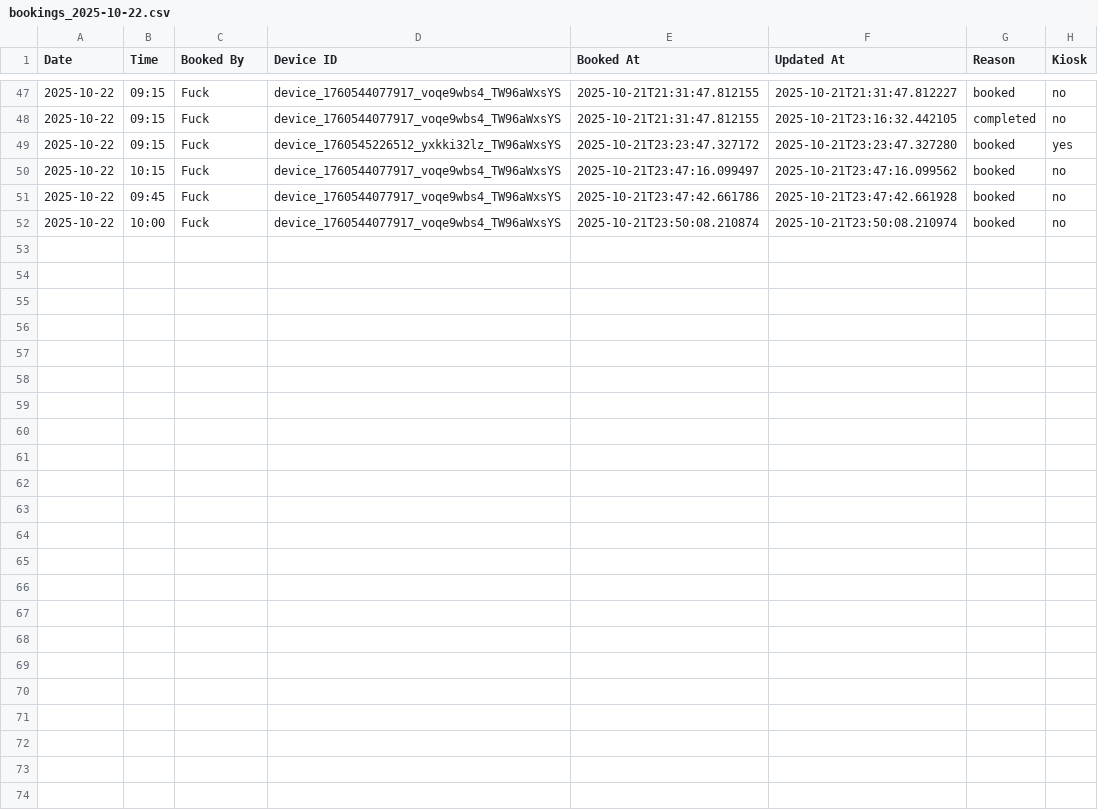
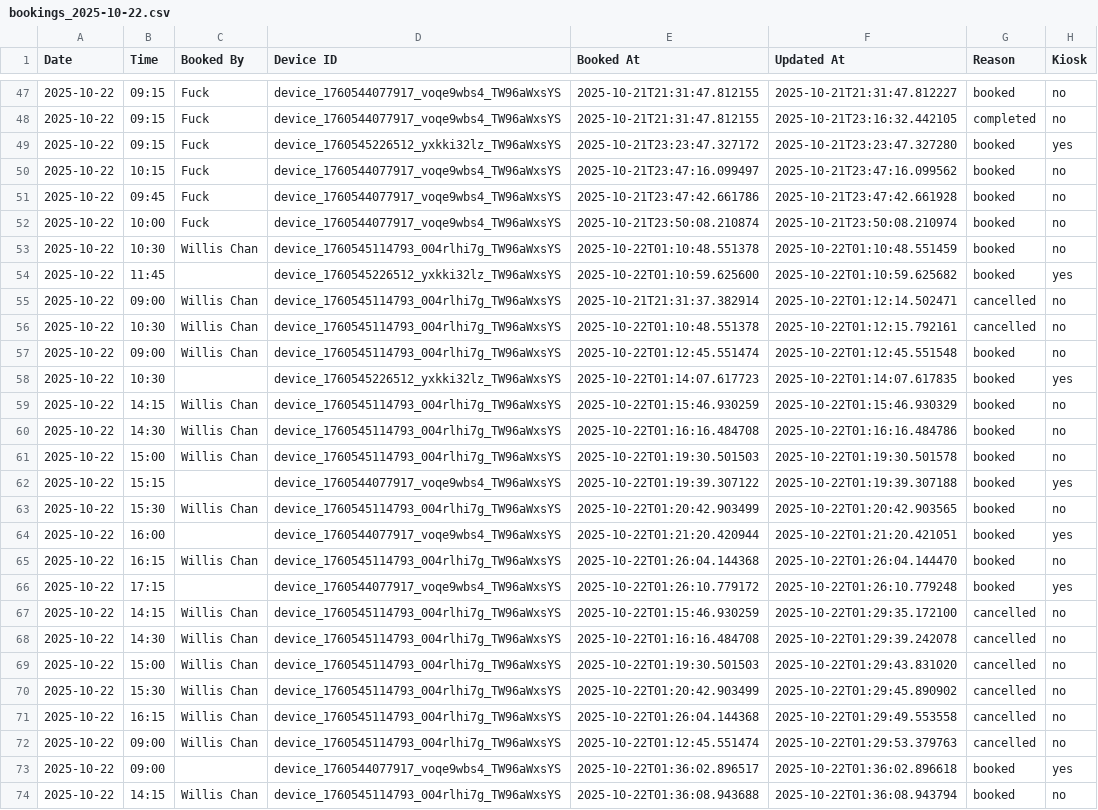
Before and after one commit to williswschan/TechCafeBooking, a CSV file: bookings_2025-10-22.csv, drawn as a sheet; only a part is shown, gaps mark what is left out; the diff names each change by its address in the sheet, - before the commit and + after, or states it on an @@ line.

Commit message:
Clean up debugging code and optimize real-time booking updates
- Removed all debugLog() calls and console.log debugging statements
- Cleaned up server-side debugging logs from WebSocket handlers
- Preserved core functionality: real-time updates, mobile support, CSS fixes
- Improved code maintainability and production readiness
- Fixed CSS specificity conflicts that were preventing visual updates
- Enhanced mobile WebSocket connectivity with auto-reconnection
- Maintained error logging for production debugging

```diff
--- a/bookings_2025-10-22.csv
+++ b/bookings_2025-10-22.csv
+row 53: 2025-10-22 | 10:30 | Willis Chan | device_1760545114793_004rlhi7g_TW96aWxsYS | 2025-10-22T01:10:48.551378 | 2025-10-22T01:10:48.551459 | booked | no
+row 54: 2025-10-22 | 11:45 |  | device_1760545226512_yxkki32lz_TW96aWxsYS | 2025-10-22T01:10:59.625600 | 2025-10-22T01:10:59.625682 | booked | yes
+row 55: 2025-10-22 | 09:00 | Willis Chan | device_1760545114793_004rlhi7g_TW96aWxsYS | 2025-10-21T21:31:37.382914 | 2025-10-22T01:12:14.502471 | cancelled | no
+row 56: 2025-10-22 | 10:30 | Willis Chan | device_1760545114793_004rlhi7g_TW96aWxsYS | 2025-10-22T01:10:48.551378 | 2025-10-22T01:12:15.792161 | cancelled | no
+row 57: 2025-10-22 | 09:00 | Willis Chan | device_1760545114793_004rlhi7g_TW96aWxsYS | 2025-10-22T01:12:45.551474 | 2025-10-22T01:12:45.551548 | booked | no
+row 58: 2025-10-22 | 10:30 |  | device_1760545226512_yxkki32lz_TW96aWxsYS | 2025-10-22T01:14:07.617723 | 2025-10-22T01:14:07.617835 | booked | yes
+row 59: 2025-10-22 | 14:15 | Willis Chan | device_1760545114793_004rlhi7g_TW96aWxsYS | 2025-10-22T01:15:46.930259 | 2025-10-22T01:15:46.930329 | booked | no
+row 60: 2025-10-22 | 14:30 | Willis Chan | device_1760545114793_004rlhi7g_TW96aWxsYS | 2025-10-22T01:16:16.484708 | 2025-10-22T01:16:16.484786 | booked | no
+row 61: 2025-10-22 | 15:00 | Willis Chan | device_1760545114793_004rlhi7g_TW96aWxsYS | 2025-10-22T01:19:30.501503 | 2025-10-22T01:19:30.501578 | booked | no
+row 62: 2025-10-22 | 15:15 |  | device_1760544077917_voqe9wbs4_TW96aWxsYS | 2025-10-22T01:19:39.307122 | 2025-10-22T01:19:39.307188 | booked | yes
+row 63: 2025-10-22 | 15:30 | Willis Chan | device_1760545114793_004rlhi7g_TW96aWxsYS | 2025-10-22T01:20:42.903499 | 2025-10-22T01:20:42.903565 | booked | no
+row 64: 2025-10-22 | 16:00 |  | device_1760544077917_voqe9wbs4_TW96aWxsYS | 2025-10-22T01:21:20.420944 | 2025-10-22T01:21:20.421051 | booked | yes
+row 65: 2025-10-22 | 16:15 | Willis Chan | device_1760545114793_004rlhi7g_TW96aWxsYS | 2025-10-22T01:26:04.144368 | 2025-10-22T01:26:04.144470 | booked | no
+row 66: 2025-10-22 | 17:15 |  | device_1760544077917_voqe9wbs4_TW96aWxsYS | 2025-10-22T01:26:10.779172 | 2025-10-22T01:26:10.779248 | booked | yes
+row 67: 2025-10-22 | 14:15 | Willis Chan | device_1760545114793_004rlhi7g_TW96aWxsYS | 2025-10-22T01:15:46.930259 | 2025-10-22T01:29:35.172100 | cancelled | no
+row 68: 2025-10-22 | 14:30 | Willis Chan | device_1760545114793_004rlhi7g_TW96aWxsYS | 2025-10-22T01:16:16.484708 | 2025-10-22T01:29:39.242078 | cancelled | no
+row 69: 2025-10-22 | 15:00 | Willis Chan | device_1760545114793_004rlhi7g_TW96aWxsYS | 2025-10-22T01:19:30.501503 | 2025-10-22T01:29:43.831020 | cancelled | no
+row 70: 2025-10-22 | 15:30 | Willis Chan | device_1760545114793_004rlhi7g_TW96aWxsYS | 2025-10-22T01:20:42.903499 | 2025-10-22T01:29:45.890902 | cancelled | no
+row 71: 2025-10-22 | 16:15 | Willis Chan | device_1760545114793_004rlhi7g_TW96aWxsYS | 2025-10-22T01:26:04.144368 | 2025-10-22T01:29:49.553558 | cancelled | no
+row 72: 2025-10-22 | 09:00 | Willis Chan | device_1760545114793_004rlhi7g_TW96aWxsYS | 2025-10-22T01:12:45.551474 | 2025-10-22T01:29:53.379763 | cancelled | no
+row 73: 2025-10-22 | 09:00 |  | device_1760544077917_voqe9wbs4_TW96aWxsYS | 2025-10-22T01:36:02.896517 | 2025-10-22T01:36:02.896618 | booked | yes
+row 74: 2025-10-22 | 14:15 | Willis Chan | device_1760545114793_004rlhi7g_TW96aWxsYS | 2025-10-22T01:36:08.943688 | 2025-10-22T01:36:08.943794 | booked | no
```
Also changed, not shown: 6 other files.
